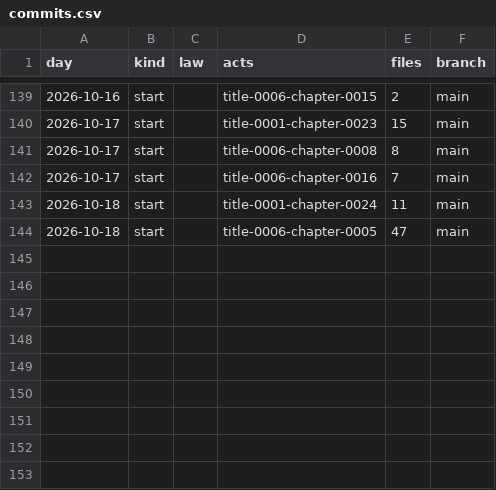
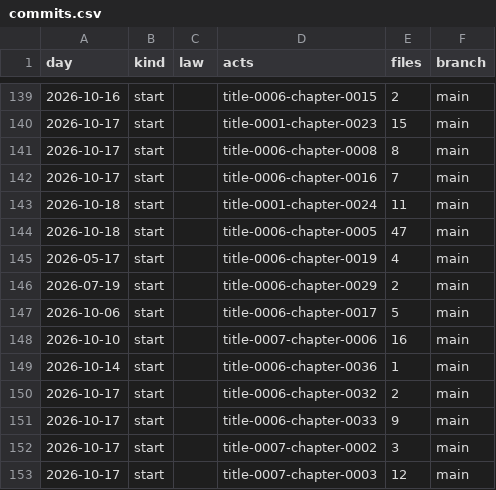
Before and after one commit to lexifina/united-states-idaho-law, a CSV file: data/commits.csv, drawn as a sheet; only a part is shown, gaps mark what is left out; the diff names each change by its address in the sheet, - before the commit and + after, or states it on an @@ line.

Commit message:
Documentation, tables, tools and REPRODUCE.md
Appended 9 commits to 2fb891b6f883; corpus sha256 7183c90ca69bc63e1119a72e80261bd2b26b48b836ea4d8538dbc237e2bcdfeb, data retrieved 2026-11-10.

```diff
--- a/data/commits.csv
+++ b/data/commits.csv
+row 145: 2026-05-17 | start |  | title-0006-chapter-0019 | 4 | main
+row 146: 2026-07-19 | start |  | title-0006-chapter-0029 | 2 | main
+row 147: 2026-10-06 | start |  | title-0006-chapter-0017 | 5 | main
+row 148: 2026-10-10 | start |  | title-0007-chapter-0006 | 16 | main
+row 149: 2026-10-14 | start |  | title-0006-chapter-0036 | 1 | main
+row 150: 2026-10-17 | start |  | title-0006-chapter-0032 | 2 | main
+row 151: 2026-10-17 | start |  | title-0006-chapter-0033 | 9 | main
+row 152: 2026-10-17 | start |  | title-0007-chapter-0002 | 3 | main
+row 153: 2026-10-17 | start |  | title-0007-chapter-0003 | 12 | main
```
Also changed, not shown: 15 other files.
